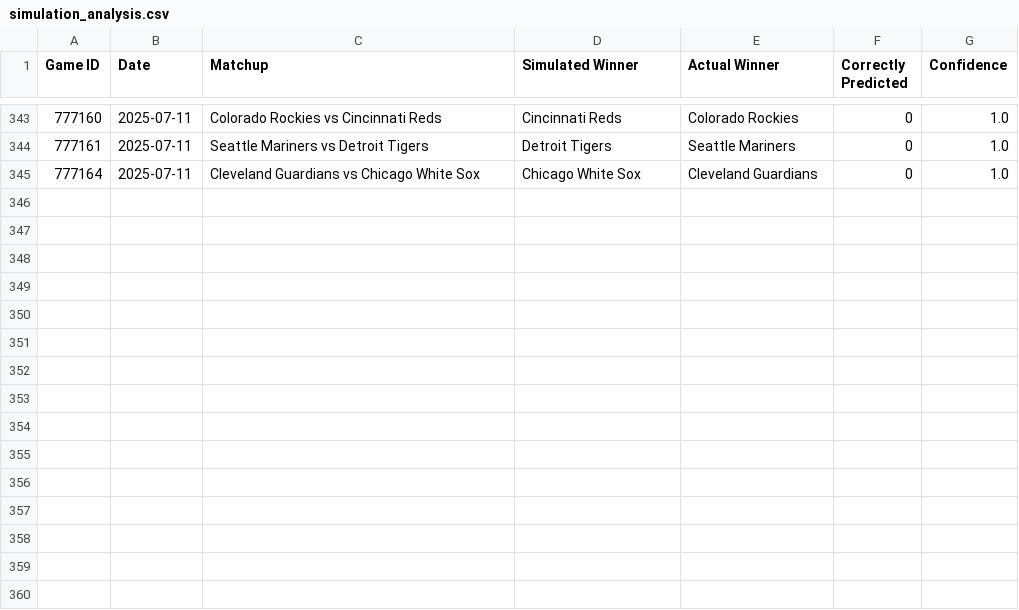
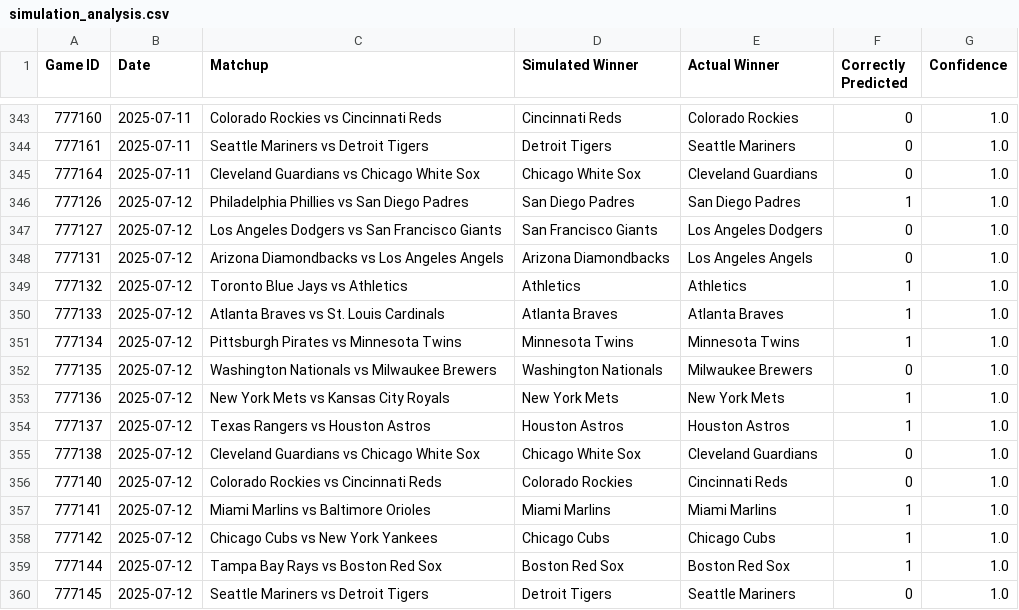
Before and after one commit to jbhemm10/MLB_game_sim, a CSV file: simulation_analysis.csv, drawn as a sheet; only a part is shown, gaps mark what is left out.

```diff
--- a/simulation_analysis.csv
+++ b/simulation_analysis.csv
@@ -345 +345,16 @@ Game ID,Date,Matchup,Simulated Winner,Actual Winner,Correctly Predicted,Confiden
 777164,2025-07-11,Cleveland Guardians vs Chicago White Sox,Chicago White Sox,Cleveland Guardians,0,1.0
+777126,2025-07-12,Philadelphia Phillies vs San Diego Padres,San Diego Padres,San Diego Padres,1,1.0
+777127,2025-07-12,Los Angeles Dodgers vs San Francisco Giants,San Francisco Giants,Los Angeles Dodgers,0,1.0
+777131,2025-07-12,Arizona Diamondbacks vs Los Angeles Angels,Arizona Diamondbacks,Los Angeles Angels,0,1.0
+777132,2025-07-12,Toronto Blue Jays vs Athletics,Athletics,Athletics,1,1.0
+777133,2025-07-12,Atlanta Braves vs St. Louis Cardinals,Atlanta Braves,Atlanta Braves,1,1.0
+777134,2025-07-12,Pittsburgh Pirates vs Minnesota Twins,Minnesota Twins,Minnesota Twins,1,1.0
+777135,2025-07-12,Washington Nationals vs Milwaukee Brewers,Washington Nationals,Milwaukee Brewers,0,1.0
+777136,2025-07-12,New York Mets vs Kansas City Royals,New York Mets,New York Mets,1,1.0
+777137,2025-07-12,Texas Rangers vs Houston Astros,Houston Astros,Houston Astros,1,1.0
+777138,2025-07-12,Cleveland Guardians vs Chicago White Sox,Chicago White Sox,Cleveland Guardians,0,1.0
+777140,2025-07-12,Colorado Rockies vs Cincinnati Reds,Colorado Rockies,Cincinnati Reds,0,1.0
+777141,2025-07-12,Miami Marlins vs Baltimore Orioles,Miami Marlins,Miami Marlins,1,1.0
+777142,2025-07-12,Chicago Cubs vs New York Yankees,Chicago Cubs,Chicago Cubs,1,1.0
+777144,2025-07-12,Tampa Bay Rays vs Boston Red Sox,Boston Red Sox,Boston Red Sox,1,1.0
+777145,2025-07-12,Seattle Mariners vs Detroit Tigers,Detroit Tigers,Seattle Mariners,0,1.0
```
Also changed, not shown: 2025_hitter_split_stats.csv, player_data/2025_hitters_data.csv, 5 other files.
